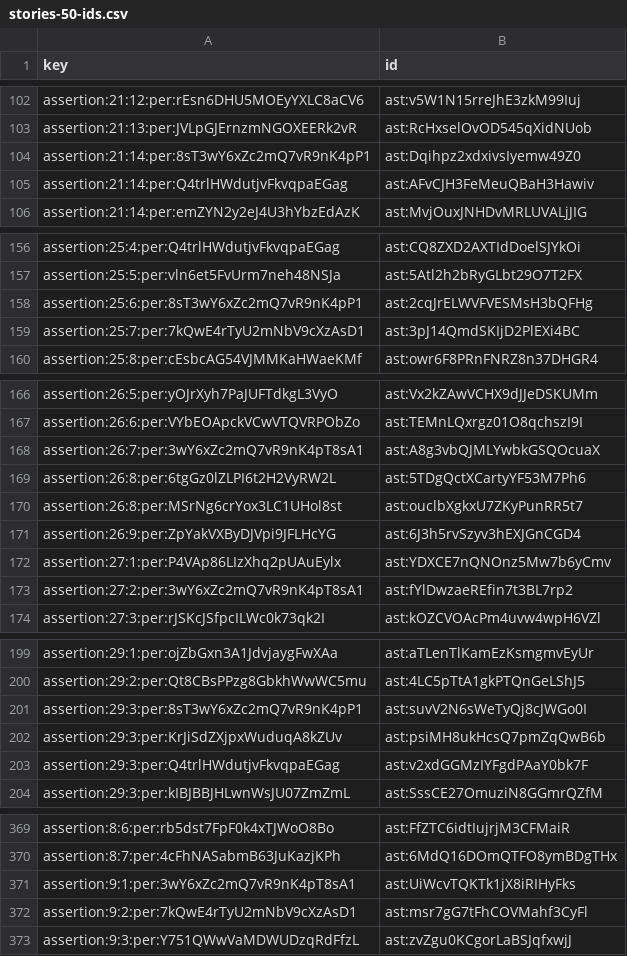
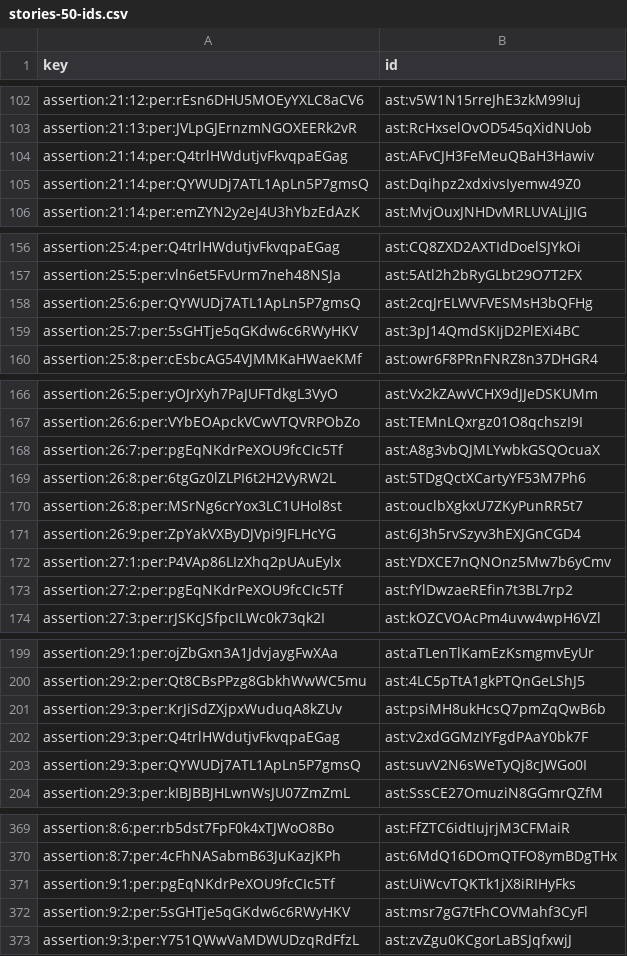
Before and after one commit to thajudeenUrbane/al-marsad, a CSV file: ontology/corpus/stories-50-ids.csv, drawn as a sheet; only a part is shown, gaps mark what is left out; the diff covers the shown part only.

```diff
--- a/ontology/corpus/stories-50-ids.csv
+++ b/ontology/corpus/stories-50-ids.csv
@@ -103,4 +103,4 @@ assertion:21:12:per:rEsn6DHU5MOEyYXLC8aCV6,ast:v5W1N15rreJhE3zkM99Iuj
 assertion:21:13:per:JVLpGJErnzmNGOXEERk2vR,ast:RcHxselOvOD545qXidNUob
-assertion:21:14:per:8sT3wY6xZc2mQ7vR9nK4pP1,ast:Dqihpz2xdxivsIyemw49Z0
 assertion:21:14:per:Q4trlHWdutjvFkvqpaEGag,ast:AFvCJH3FeMeuQBaH3Hawiv
+assertion:21:14:per:QYWUDj7ATL1ApLn5P7gmsQ,ast:Dqihpz2xdxivsIyemw49Z0
 assertion:21:14:per:emZYN2y2eJ4U3hYbzEdAzK,ast:MvjOuxJNHDvMRLUVALjJIG
@@ -157,4 +157,4 @@ assertion:25:4:per:Q4trlHWdutjvFkvqpaEGag,ast:CQ8ZXD2AXTIdDoelSJYkOi
 assertion:25:5:per:vln6et5FvUrm7neh48NSJa,ast:5Atl2h2bRyGLbt29O7T2FX
-assertion:25:6:per:8sT3wY6xZc2mQ7vR9nK4pP1,ast:2cqJrELWVFVESMsH3bQFHg
-assertion:25:7:per:7kQwE4rTyU2mNbV9cXzAsD1,ast:3pJ14QmdSKIjD2PlEXi4BC
+assertion:25:6:per:QYWUDj7ATL1ApLn5P7gmsQ,ast:2cqJrELWVFVESMsH3bQFHg
+assertion:25:7:per:5sGHTje5qGKdw6c6RWyHKV,ast:3pJ14QmdSKIjD2PlEXi4BC
 assertion:25:8:per:cEsbcAG54VJMMKaHWaeKMf,ast:owr6F8PRnFNRZ8n37DHGR4
@@ -167,3 +167,3 @@ assertion:26:5:per:yOJrXyh7PaJUFTdkgL3VyO,ast:Vx2kZAwVCHX9dJJeDSKUMm
 assertion:26:6:per:VYbEOApckVCwVTQVRPObZo,ast:TEMnLQxrgz01O8qchszI9I
-assertion:26:7:per:3wY6xZc2mQ7vR9nK4pT8sA1,ast:A8g3vbQJMLYwbkGSQOcuaX
+assertion:26:7:per:pgEqNKdrPeXOU9fcCIc5Tf,ast:A8g3vbQJMLYwbkGSQOcuaX
 assertion:26:8:per:6tgGz0lZLPI6t2H2VyRW2L,ast:5TDgQctXCartyYF53M7Ph6
@@ -172,3 +172,3 @@ assertion:26:9:per:ZpYakVXByDJVpi9JFLHcYG,ast:6J3h5rvSzyv3hEXJGnCGD4
 assertion:27:1:per:P4VAp86LIzXhq2pUAuEylx,ast:YDXCE7nQNOnz5Mw7b6yCmv
-assertion:27:2:per:3wY6xZc2mQ7vR9nK4pT8sA1,ast:fYlDwzaeREfin7t3BL7rp2
+assertion:27:2:per:pgEqNKdrPeXOU9fcCIc5Tf,ast:fYlDwzaeREfin7t3BL7rp2
 assertion:27:3:per:rJSKcJSfpcILWc0k73qk2I,ast:kOZCVOAcPm4uvw4wpH6VZl
@@ -200,5 +200,5 @@ assertion:29:1:per:ojZbGxn3A1JdvjaygFwXAa,ast:aTLenTlKamEzKsmgmvEyUr
 assertion:29:2:per:Qt8CBsPPzg8GbkhWwWC5mu,ast:4LC5pTtA1gkPTQnGeLShJ5
-assertion:29:3:per:8sT3wY6xZc2mQ7vR9nK4pP1,ast:suvV2N6sWeTyQj8cJWGo0I
 assertion:29:3:per:KrJiSdZXjpxWuduqA8kZUv,ast:psiMH8ukHcsQ7pmZqQwB6b
 assertion:29:3:per:Q4trlHWdutjvFkvqpaEGag,ast:v2xdGGMzIYFgdPAaY0bk7F
+assertion:29:3:per:QYWUDj7ATL1ApLn5P7gmsQ,ast:suvV2N6sWeTyQj8cJWGo0I
 assertion:29:3:per:kIBJBBJHLwnWsJU07ZmZmL,ast:SssCE27OmuziN8GGmrQZfM
@@ -370,4 +370,4 @@ assertion:8:6:per:rb5dst7FpF0k4xTJWoO8Bo,ast:FfZTC6idtIujrjM3CFMaiR
 assertion:8:7:per:4cFhNASabmB63JuKazjKPh,ast:6MdQ16DOmQTFO8ymBDgTHx
-assertion:9:1:per:3wY6xZc2mQ7vR9nK4pT8sA1,ast:UiWcvTQKTk1jX8iRIHyFks
-assertion:9:2:per:7kQwE4rTyU2mNbV9cXzAsD1,ast:msr7gG7tFhCOVMahf3CyFl
+assertion:9:1:per:pgEqNKdrPeXOU9fcCIc5Tf,ast:UiWcvTQKTk1jX8iRIHyFks
+assertion:9:2:per:5sGHTje5qGKdw6c6RWyHKV,ast:msr7gG7tFhCOVMahf3CyFl
 assertion:9:3:per:Y751QWwVaMDWUDzqRdFfzL,ast:zvZgu0KCgorLaBSJqfxwjJ
```
Also changed, not shown: 14 edited cells elsewhere in this file, ontology/corpus/id-renames.csv, ontology/corpus/identity.csv, 16 other files.
